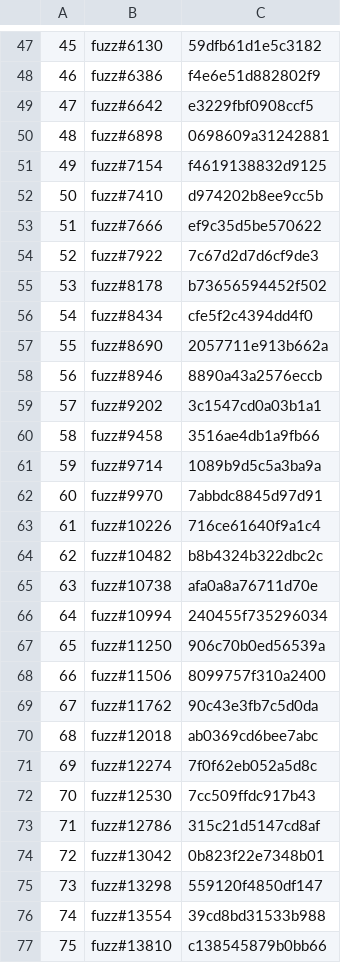
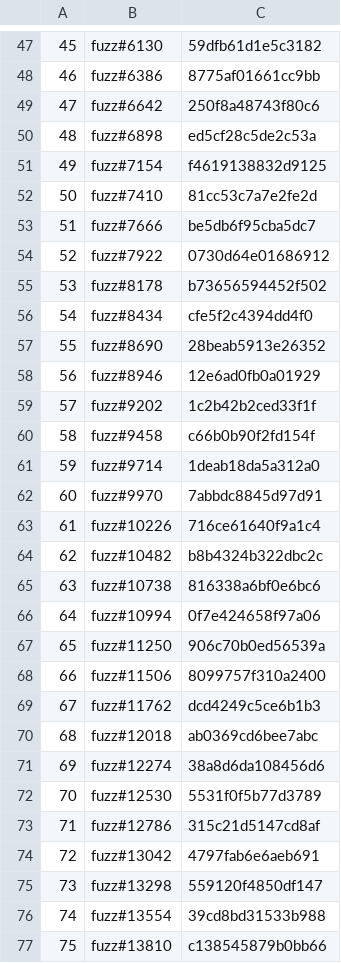
Before and after one commit to a-kaibu/masu, a TSV file: crates/shaderconf/snapshot.tsv, drawn as a sheet; only a part is shown, gaps mark what is left out; the diff covers the shown part only.

```diff
--- a/crates/shaderconf/snapshot.tsv
+++ b/crates/shaderconf/snapshot.tsv
@@ -47,16 +47,16 @@
 45	fuzz#6130	59dfb61d1e5c3182
-46	fuzz#6386	f4e6e51d882802f9
-47	fuzz#6642	e3229fbf0908ccf5
-48	fuzz#6898	0698609a31242881
+46	fuzz#6386	8775af01661cc9bb
+47	fuzz#6642	250f8a48743f80c6
+48	fuzz#6898	ed5cf28c5de2c53a
 49	fuzz#7154	f4619138832d9125
-50	fuzz#7410	d974202b8ee9cc5b
-51	fuzz#7666	ef9c35d5be570622
-52	fuzz#7922	7c67d2d7d6cf9de3
+50	fuzz#7410	81cc53c7a7e2fe2d
+51	fuzz#7666	be5db6f95cba5dc7
+52	fuzz#7922	0730d64e01686912
 53	fuzz#8178	b73656594452f502
 54	fuzz#8434	cfe5f2c4394dd4f0
-55	fuzz#8690	2057711e913b662a
-56	fuzz#8946	8890a43a2576eccb
-57	fuzz#9202	3c1547cd0a03b1a1
-58	fuzz#9458	3516ae4db1a9fb66
-59	fuzz#9714	1089b9d5c5a3ba9a
+55	fuzz#8690	28beab5913e26352
+56	fuzz#8946	12e6ad0fb0a01929
+57	fuzz#9202	1c2b42b2ced33f1f
+58	fuzz#9458	c66b0b90f2fd154f
+59	fuzz#9714	1deab18da5a312a0
 60	fuzz#9970	7abbdc8845d97d91
@@ -64,12 +64,12 @@
 62	fuzz#10482	b8b4324b322dbc2c
-63	fuzz#10738	afa0a8a76711d70e
-64	fuzz#10994	240455f735296034
+63	fuzz#10738	816338a6bf0e6bc6
+64	fuzz#10994	0f7e424658f97a06
 65	fuzz#11250	906c70b0ed56539a
 66	fuzz#11506	8099757f310a2400
-67	fuzz#11762	90c43e3fb7c5d0da
+67	fuzz#11762	dcd4249c5ce6b1b3
 68	fuzz#12018	ab0369cd6bee7abc
-69	fuzz#12274	7f0f62eb052a5d8c
-70	fuzz#12530	7cc509ffdc917b43
+69	fuzz#12274	38a8d6da108456d6
+70	fuzz#12530	5531f0f5b77d3789
 71	fuzz#12786	315c21d5147cd8af
-72	fuzz#13042	0b823f22e7348b01
+72	fuzz#13042	4797fab6e6aeb691
 73	fuzz#13298	559120f4850df147
```
Also changed, not shown: 38 edited cells elsewhere in this file, tools/ci/lint-ratchet.tsv, 5 other files.
